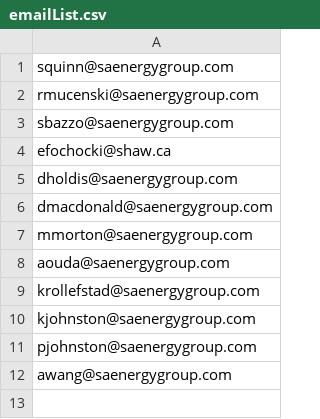
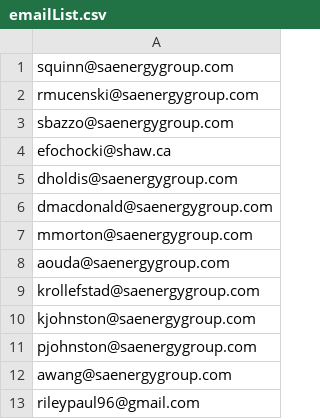
Before and after one commit to rjp301/pi-weather, a CSV file: data/emailList.csv, drawn as a sheet.

Commit message:
Update emailList.csv

```diff
--- a/data/emailList.csv
+++ b/data/emailList.csv
@@ -12 +12,2 @@ pjohnston@saenergygroup.com
 awang@saenergygroup.com
+rileypaul96@gmail.com
```
